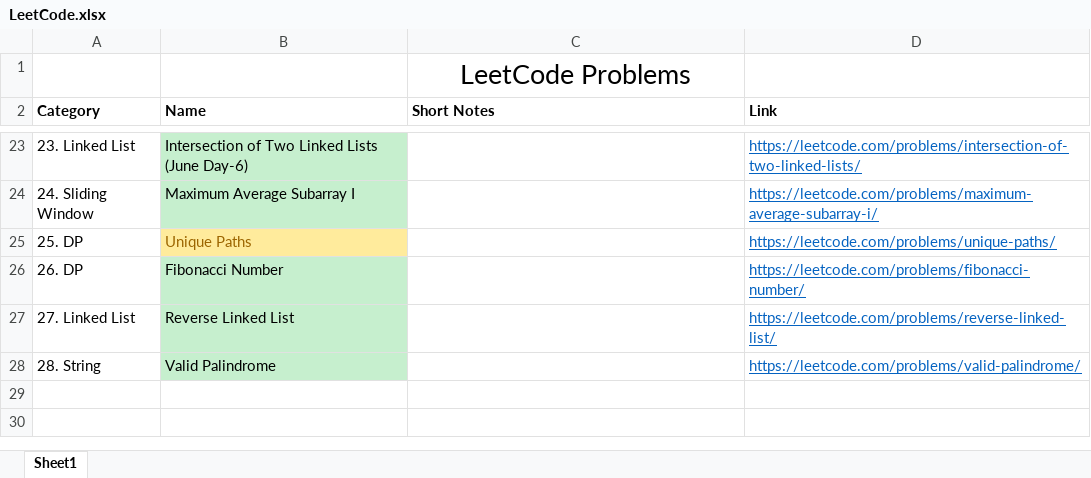
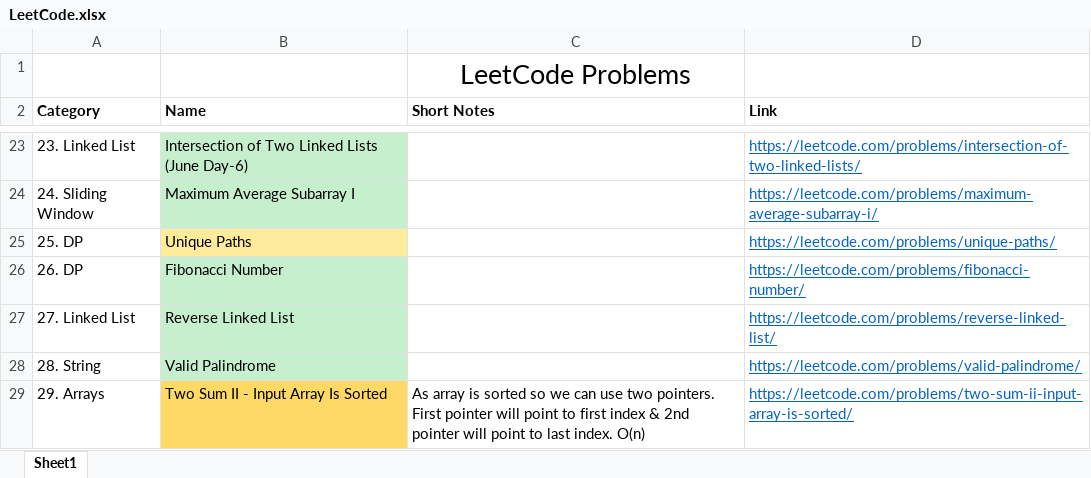
Before and after one commit to TheSonett/DSA, an Excel workbook: LeetCode.xlsx, sheet Sheet1, drawn as a sheet; only a part is shown, gaps mark what is left out; values as stored, in another font and other column widths than the file's, no borders; the diff names each change by its address in the sheet, - before the commit and + after, or states it on an @@ line.

```diff
--- a/LeetCode.xlsx (sheet Sheet1)
+++ b/LeetCode.xlsx (sheet Sheet1)
-B25 text colour: #9C6500
+B25 text colour: black
+row 29: 29. Arrays | Two Sum II - Input Array Is Sorted | As array is sorted so we can use two pointers. First pointer will point to first index & 2nd pointer will point to last index. O(n) | https://leetcode.com/problems/two-sum-ii-input-array-is-sorted/
```
Also changed, not shown: 3 other files.
